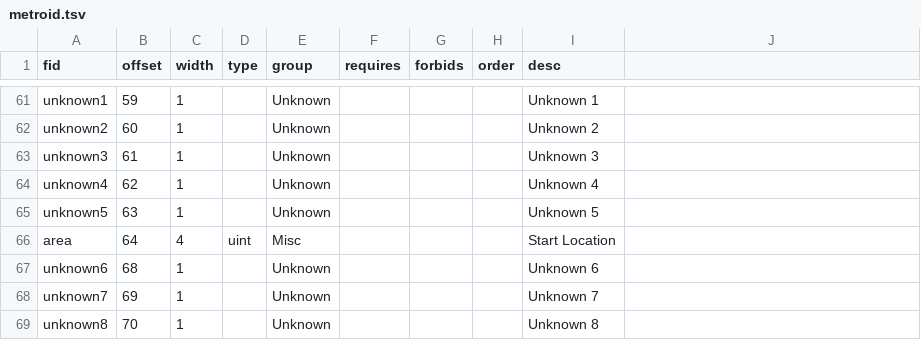
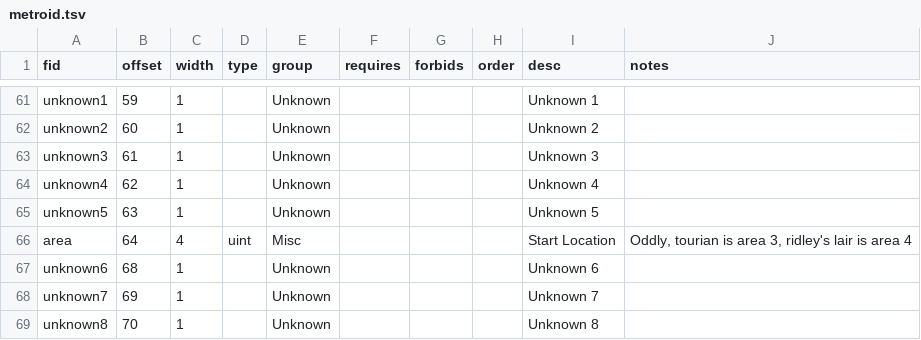
Before and after one commit to andrew-vant/retropass, a TSV file: src/retropass/game/metroid.tsv, drawn as a sheet; only a part is shown, gaps mark what is left out; the diff names each change by its address in the sheet, - before the commit and + after, or states it on an @@ line.

Commit message:
Add notes column to spec

```diff
--- a/src/retropass/game/metroid.tsv
+++ b/src/retropass/game/metroid.tsv
-J1: (empty)
+J1: notes
-J66 (notes): (empty)
+J66 (notes): Oddly, tourian is area 3, ridley's lair is area 4
```
